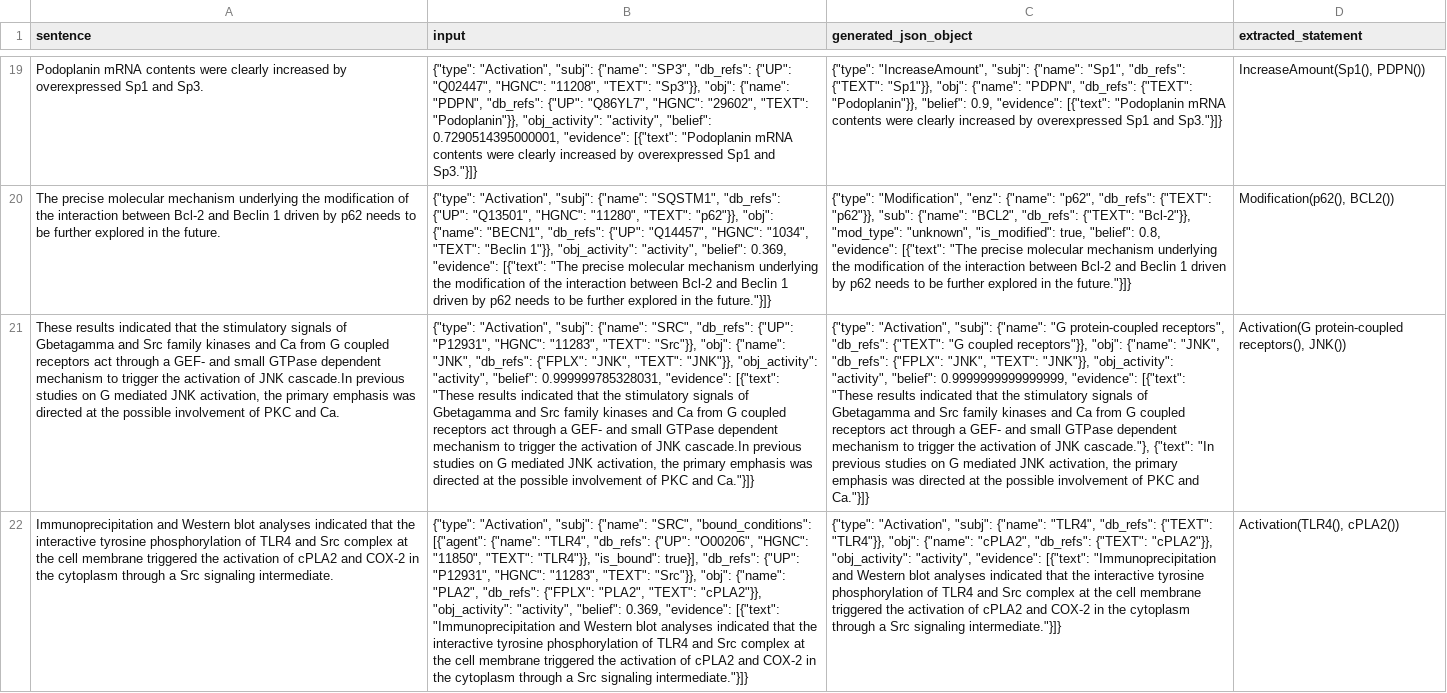
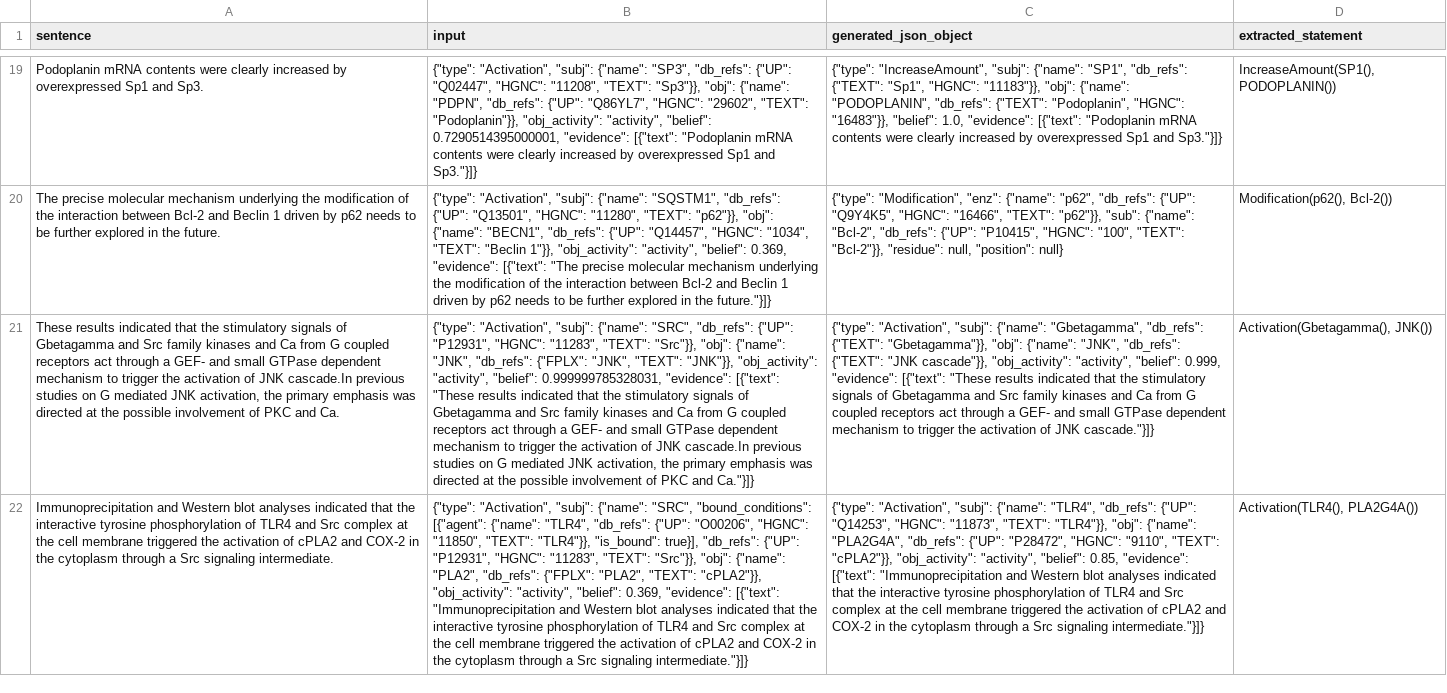
Before and after one commit to gyorilab/indra_gpt, a TSV file: indra_gpt/statement_json_extraction_results.tsv, drawn as a sheet; only a part is shown, gaps mark what is left out; the diff covers the shown part only; the diff names each change by its address in the sheet, - before the commit and + after, or states it on an @@ line.

```diff
--- a/indra_gpt/statement_json_extraction_results.tsv
+++ b/indra_gpt/statement_json_extraction_results.tsv
-C19 (generated_json_object): …"subj": {"name": "Sp1", "db_refs": {"TEXT": "Sp1"}}, "obj": {"name": "PDPN", "db_refs": {"TEXT": "Podoplanin"}}, "belief": 0.9, "evidence": [{"text":…
+C19 (generated_json_object): …"subj": {"name": "SP1", "db_refs": {"TEXT": "Sp1", "HGNC": "11183"}}, "obj": {"name": "PODOPLANIN", "db_refs": {"TEXT": "Podoplanin", "HGNC": "16483"}}, "belief": 1.0, "evidence": [{"text":…
-D19 (extracted_statement): IncreaseAmount(Sp1(), PDPN())
+D19 (extracted_statement): IncreaseAmount(SP1(), PODOPLANIN())
-C20 (generated_json_object): …"p62", "db_refs": {"TEXT": "p62"}}, "sub": {"name": "BCL2", "db_refs": {"TEXT": "Bcl-2"}}, "mod_type": "unknown", "is_modified": true, "belief": 0.8, "evidence": [{"text": "The precise molecular mechanism underlying the modification of the interaction between Bcl-2 and Beclin 1 driven by p62 needs to be further explored in the future."}]}
+C20 (generated_json_object): …"p62", "db_refs": {"UP": "Q9Y4K5", "HGNC": "16466", "TEXT": "p62"}}, "sub": {"name": "Bcl-2", "db_refs": {"UP": "P10415", "HGNC": "100", "TEXT": "Bcl-2"}}, "residue": null, "position": null}
-D20 (extracted_statement): Modification(p62(), BCL2())
+D20 (extracted_statement): Modification(p62(), Bcl-2())
-C21 (generated_json_object): …"subj": {"name": "G protein-coupled receptors", "db_refs": {"TEXT": "G coupled receptors"}}, "obj": {"name": "JNK", "db_refs": {"FPLX": "JNK", "TEXT": "JNK"}}, "obj_activity": "activity", "belief": 0.9999999999999999, "evidence": [{"text": "These results indicated that the stimulatory signals of Gbetagamma and Src family kinases and Ca from G coupled receptors act through a GEF- and small GTPase dependent mechanism to trigger the activation of JNK cascade."}, {"text": "In previous studies on G mediated JNK activation, the primary emphasis was directed at the possible involvement of PKC and Ca."}]}
+C21 (generated_json_object): …"subj": {"name": "Gbetagamma", "db_refs": {"TEXT": "Gbetagamma"}}, "obj": {"name": "JNK", "db_refs": {"TEXT": "JNK cascade"}}, "obj_activity": "activity", "belief": 0.999, "evidence": [{"text": "These results indicated that the stimulatory signals of Gbetagamma and Src family kinases and Ca from G coupled receptors act through a GEF- and small GTPase dependent mechanism to trigger the activation of JNK cascade."}]}
-D21 (extracted_statement): Activation(G protein-coupled receptors(), JNK())
+D21 (extracted_statement): Activation(Gbetagamma(), JNK())
-C22 (generated_json_object): …"TLR4", "db_refs": {"TEXT": "TLR4"}}, "obj": {"name": "cPLA2", "db_refs": {"TEXT": "cPLA2"}}, "obj_activity": "activity", "evidence": [{"text":…
+C22 (generated_json_object): …"TLR4", "db_refs": {"UP": "Q14253", "HGNC": "11873", "TEXT": "TLR4"}}, "obj": {"name": "PLA2G4A", "db_refs": {"UP": "P28472", "HGNC": "9110", "TEXT": "cPLA2"}}, "obj_activity": "activity", "belief": 0.85, "evidence": [{"text":…
-D22 (extracted_statement): Activation(TLR4(), cPLA2())
+D22 (extracted_statement): Activation(TLR4(), PLA2G4A())
```
Also changed, not shown: 87 edited cells elsewhere in this file.
